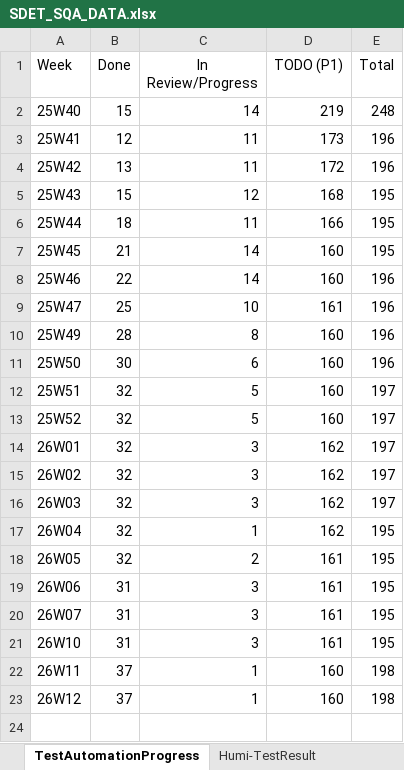
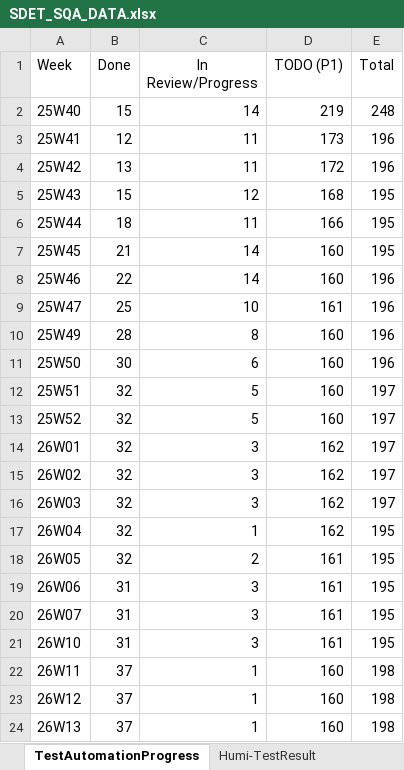
Before and after one commit to whsu45/CycleView, an Excel workbook: data/SDET_SQA_DATA.xlsx, sheet TestAutomationProgress, drawn as a sheet; values as stored, in another font and other column widths than the file's, no borders; charts and pictures and table styles not drawn; the diff names each change by its address in the sheet, - before the commit and + after, or states it on an @@ line.

```diff
--- a/data/SDET_SQA_DATA.xlsx (sheet TestAutomationProgress)
+++ b/data/SDET_SQA_DATA.xlsx (sheet TestAutomationProgress)
+row 24: 26W13 | 37 | 1 | 160 | 198
```
Also changed, not shown: sheet SOVA-BugTrend, sheet Humi-TestResult, sheet SOVA-UIAutomation, sheet Humi-BugTrend, charts or pictures, 3 other files.
